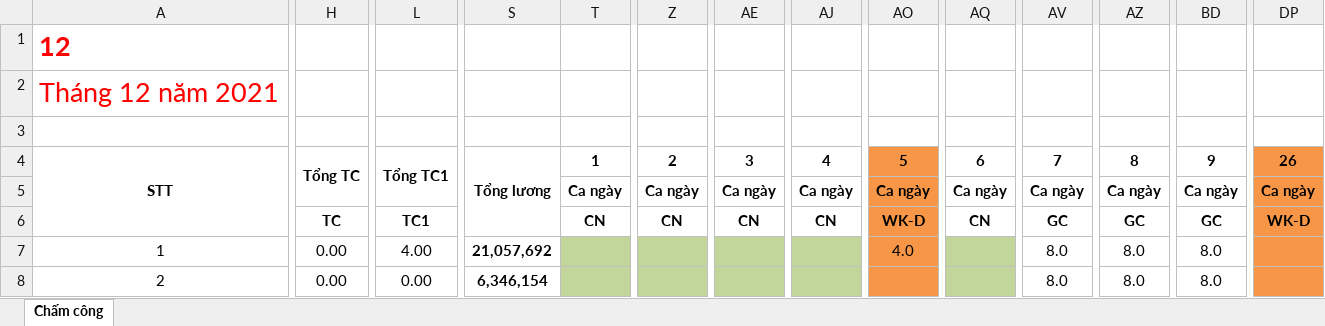
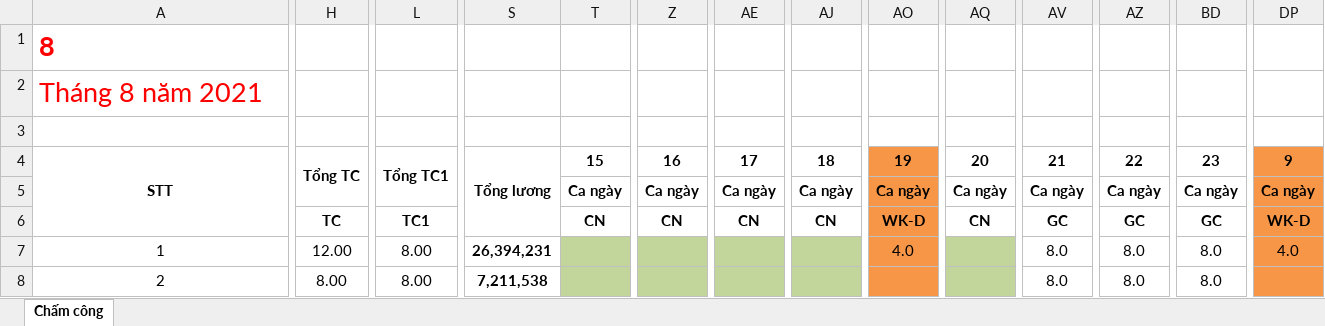
Before and after one commit to Xuan391/JAVACPRE4_ReadExcel, an Excel workbook: excel/BangCong_5.xlsx, sheet Chấm công, drawn as a sheet; only a part is shown, gaps mark what is left out; values as stored, in another font and other column widths than the file's, no borders; the diff covers the shown part only; the diff names each change by its address in the sheet, - before the commit and + after, or states it on an @@ line.

```diff
--- a/excel/BangCong_5.xlsx (sheet Chấm công)
+++ b/excel/BangCong_5.xlsx (sheet Chấm công)
-A1: 12
+A1: 8
-A2: Tháng 12 năm 2021
+A2: Tháng 8 năm 2021
-T4: 1
+T4: 15
-Z4: 2
+Z4: 16
-AE4: 3
+AE4: 17
-AJ4: 4
+AJ4: 18
-AO4: 5
+AO4: 19
-AQ4: 6
+AQ4: 20
-AV4: 7
+AV4: 21
-AZ4: 8
+AZ4: 22
-BD4: 9
+BD4: 23
-DP4: 26
+DP4: 9
-H7: 0.00
+H7: 12.00
-L7: 4.00
+L7: 8.00
-S7: 21,057,692
+S7: 26,394,231
-DP7: (empty)
+DP7: 4.0
-H8: 0.00
+H8: 8.00
-L8: 0.00
+L8: 8.00
-S8: 6,346,154
+S8: 7,211,538
```
Also changed, not shown: 42 edited cells elsewhere in this sheet, excel/BangCong_2.xlsx, excel/BangCong_3.xlsx, 8 other files.
